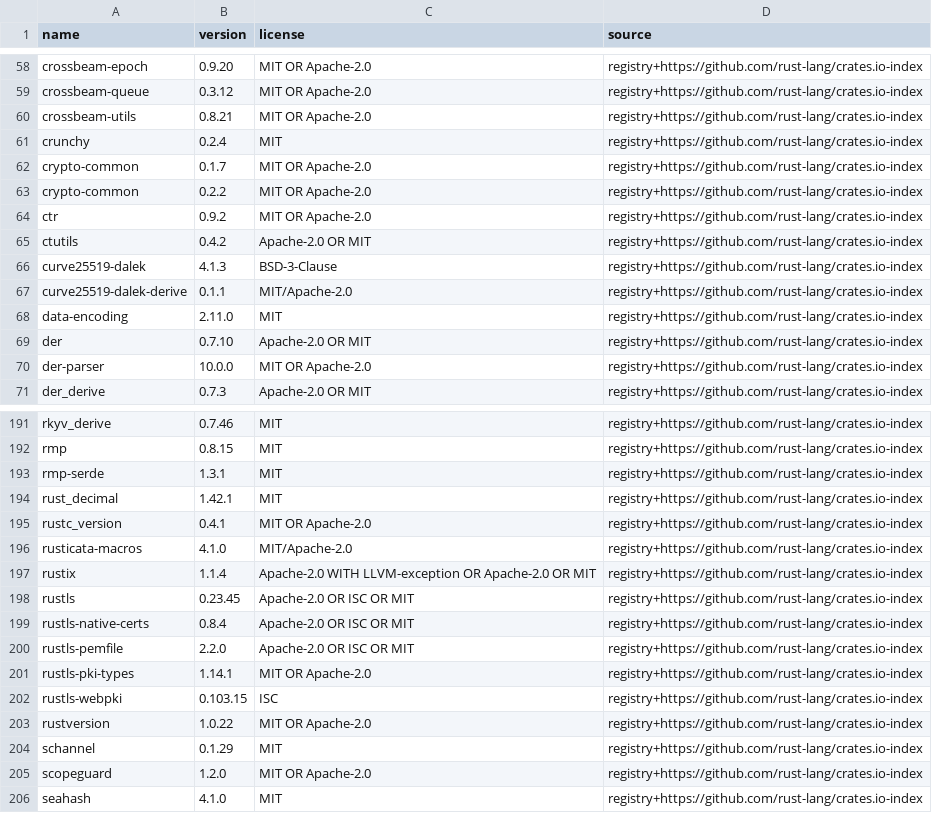
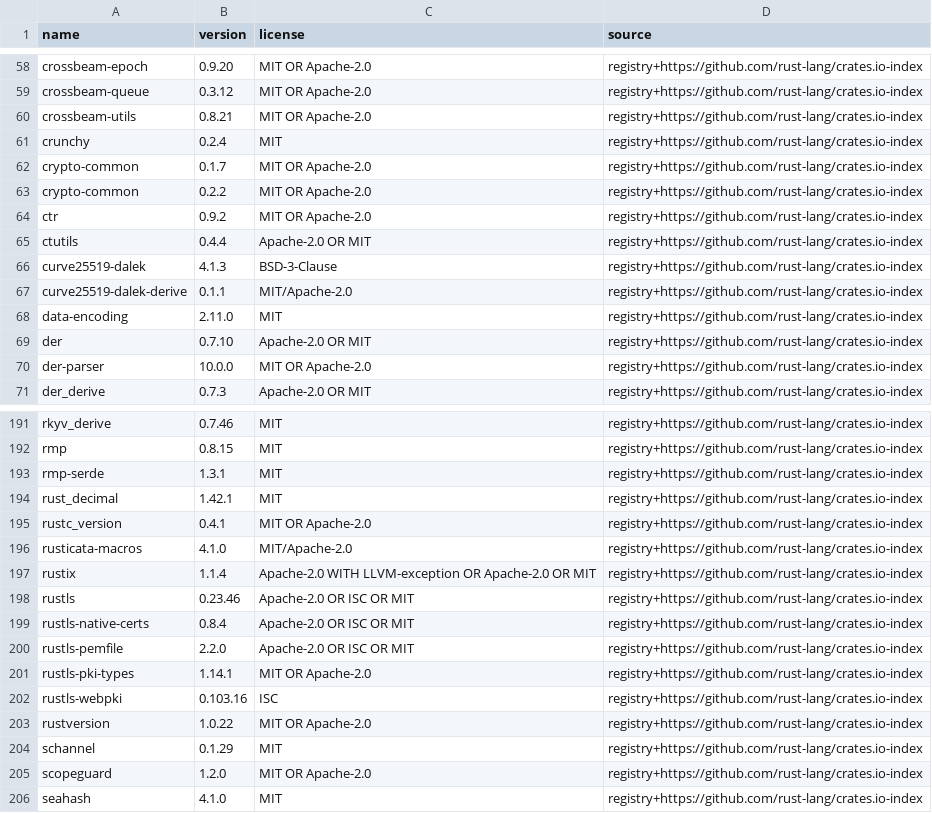
Before and after one commit to MuhDur/rust-oracledb, a TSV file: docs/provenance/dependencies.tsv, drawn as a sheet; only a part is shown, gaps mark what is left out.

```diff
--- a/docs/provenance/dependencies.tsv
+++ b/docs/provenance/dependencies.tsv
@@ -64,3 +64,3 @@ crypto-common	0.2.2	MIT OR Apache-2.0	registry+https://github.com/rust-lang/crat
 ctr	0.9.2	MIT OR Apache-2.0	registry+https://github.com/rust-lang/crates.io-index
-ctutils	0.4.2	Apache-2.0 OR MIT	registry+https://github.com/rust-lang/crates.io-index
+ctutils	0.4.4	Apache-2.0 OR MIT	registry+https://github.com/rust-lang/crates.io-index
 curve25519-dalek	4.1.3	BSD-3-Clause	registry+https://github.com/rust-lang/crates.io-index
@@ -197,3 +197,3 @@ rusticata-macros	4.1.0	MIT/Apache-2.0	registry+https://github.com/rust-lang/crat
 rustix	1.1.4	Apache-2.0 WITH LLVM-exception OR Apache-2.0 OR MIT	registry+https://github.com/rust-lang/crates.io-index
-rustls	0.23.45	Apache-2.0 OR ISC OR MIT	registry+https://github.com/rust-lang/crates.io-index
+rustls	0.23.46	Apache-2.0 OR ISC OR MIT	registry+https://github.com/rust-lang/crates.io-index
 rustls-native-certs	0.8.4	Apache-2.0 OR ISC OR MIT	registry+https://github.com/rust-lang/crates.io-index
@@ -201,3 +201,3 @@ rustls-pemfile	2.2.0	Apache-2.0 OR ISC OR MIT	registry+https://github.com/rust-l
 rustls-pki-types	1.14.1	MIT OR Apache-2.0	registry+https://github.com/rust-lang/crates.io-index
-rustls-webpki	0.103.15	ISC	registry+https://github.com/rust-lang/crates.io-index
+rustls-webpki	0.103.16	ISC	registry+https://github.com/rust-lang/crates.io-index
 rustversion	1.0.22	MIT OR Apache-2.0	registry+https://github.com/rust-lang/crates.io-index
```
Also changed, not shown: 1 other file.
